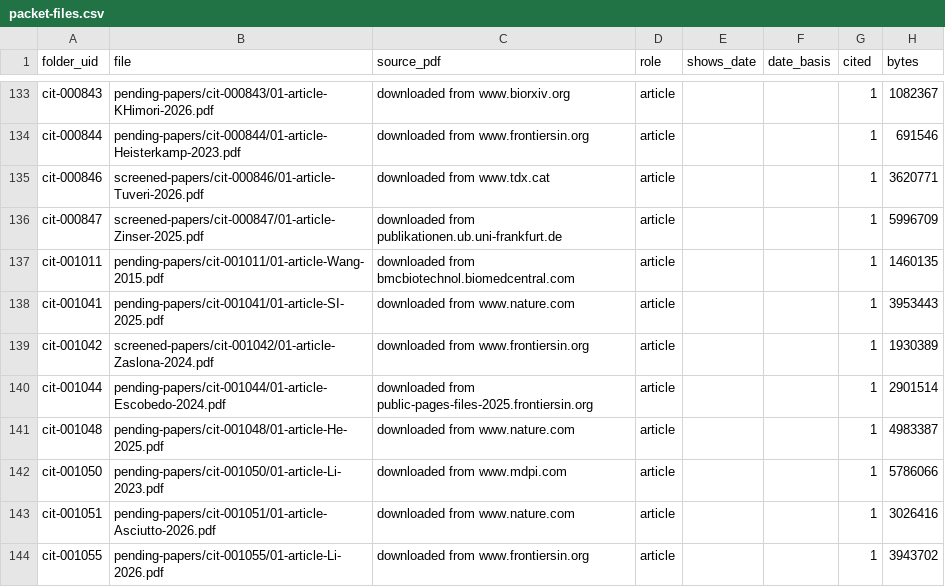
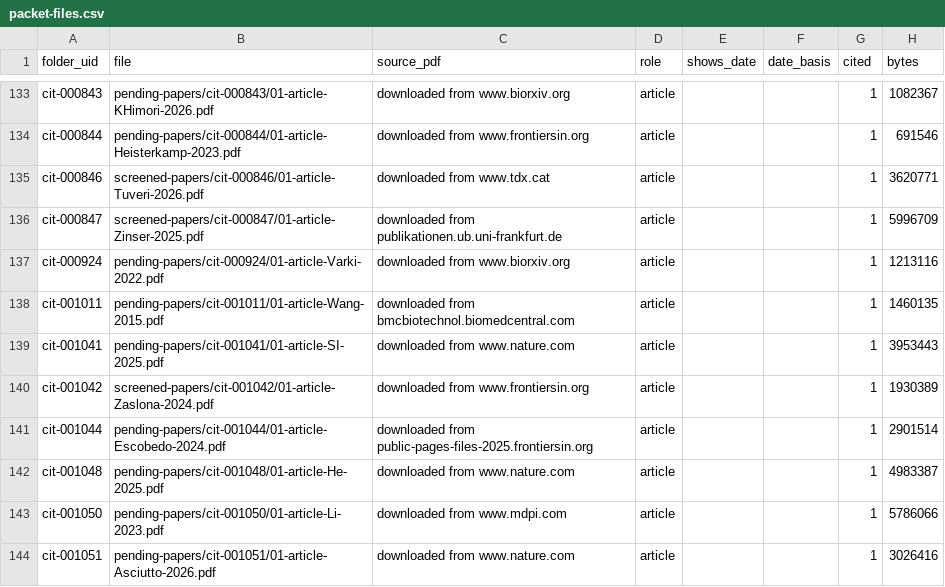
Before and after one commit to akulmehta/academic-citation-tracker, a CSV file: Citations/Notable Citations Packet/packet-files.csv, drawn as a sheet; only a part is shown, gaps mark what is left out; the shorter side is filled out with more unchanged rows.

```diff
--- a/Citations/Notable Citations Packet/packet-files.csv
+++ b/Citations/Notable Citations Packet/packet-files.csv
@@ -136,2 +136,3 @@ cit-000846,screened-papers/cit-000846/01-article-Tuveri-2026.pdf,downloaded from
 cit-000847,screened-papers/cit-000847/01-article-Zinser-2025.pdf,downloaded from publikationen.ub.uni-frankfurt.de,article,,,1,5996709
+cit-000924,pending-papers/cit-000924/01-article-Varki-2022.pdf,downloaded from www.biorxiv.org,article,,,1,1213116
 cit-001011,pending-papers/cit-001011/01-article-Wang-2015.pdf,downloaded from bmcbiotechnol.biomedcentral.com,article,,,1,1460135
```
Also changed, not shown: 7 other files.
